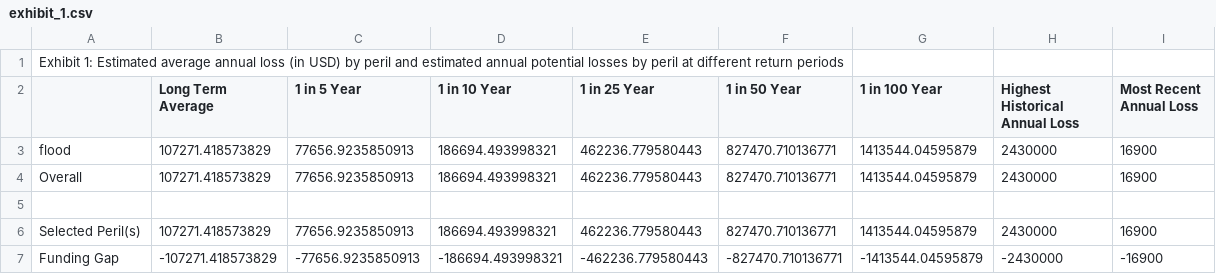
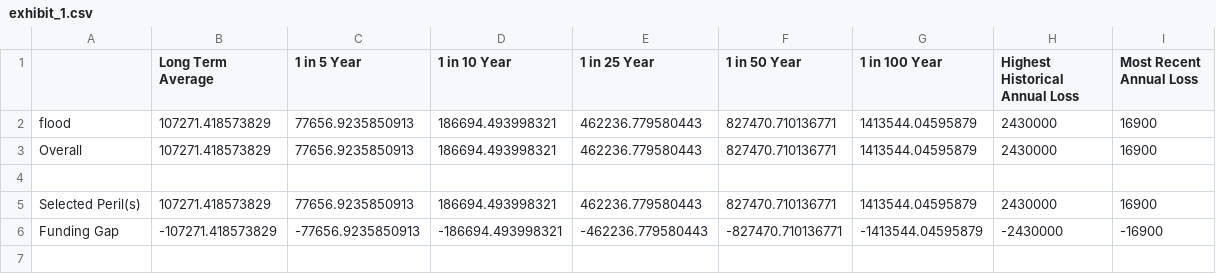
Before and after one commit to databrew/drf_tool_1, a CSV file: data/Malaysia/exhibit_1.csv, drawn as a sheet; the diff names each change by its address in the sheet, - before the commit and + after, or states it on an @@ line.

Commit message:
finished incorporating new data in global.R

```diff
--- a/data/Malaysia/exhibit_1.csv
+++ b/data/Malaysia/exhibit_1.csv
-row 1: Exhibit 1: Estimated average annual loss (in USD) by peril and estimated annual potential losses by peril at different return periods
```
Also changed, not shown: 5 other files.
